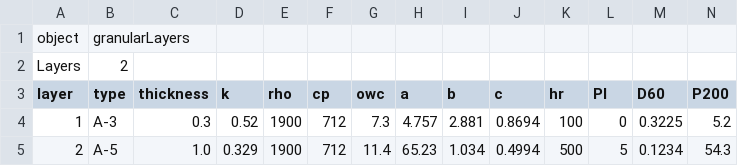
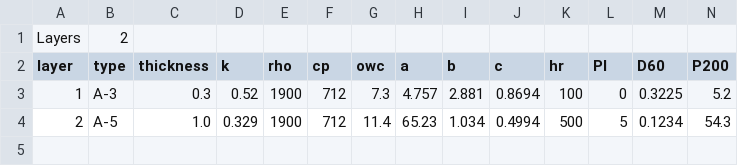
Before and after one commit to sushobhansen/ILLITHERM-FV, a CSV file: constant/granularLayersDict.csv, drawn as a sheet; only a part is shown; rows hold the shown columns only; the diff names each change by its address in the sheet, - before the commit and + after, or states it on an @@ line.

Commit message:
Removed object name check, added input args for batch mode

```diff
--- a/constant/granularLayersDict.csv
+++ b/constant/granularLayersDict.csv
-row 1: object | granularLayers
```
Also changed, not shown: 6 other files.
